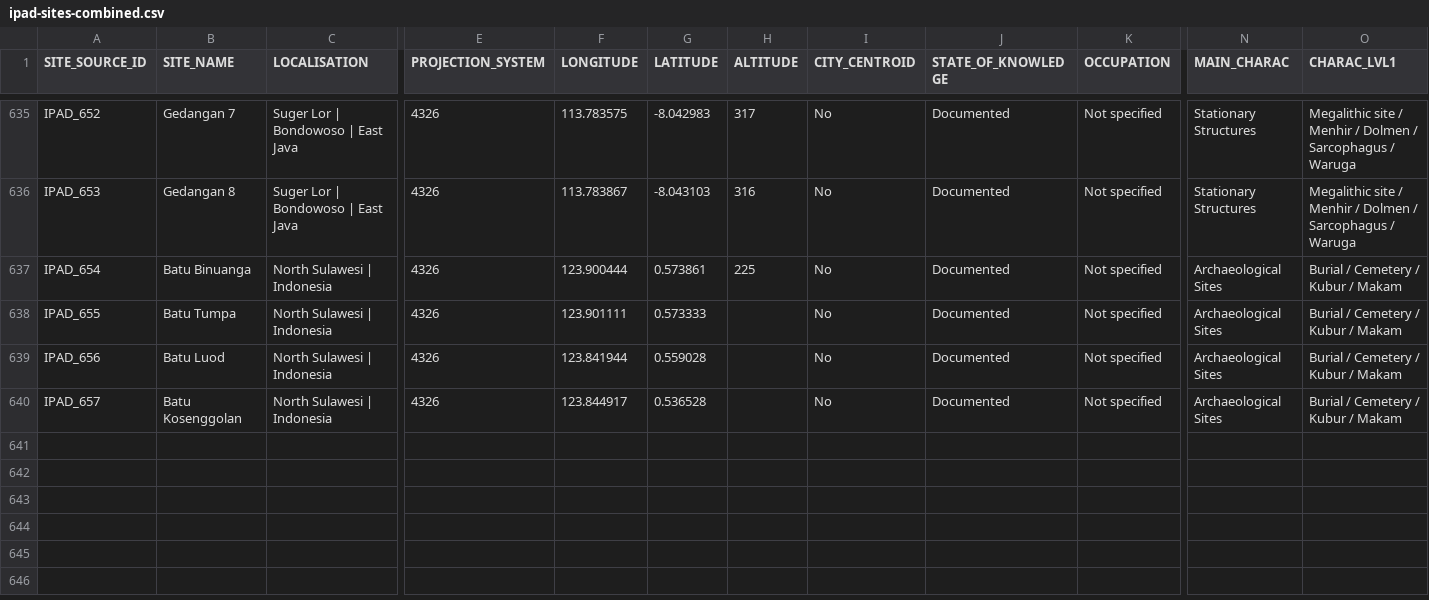
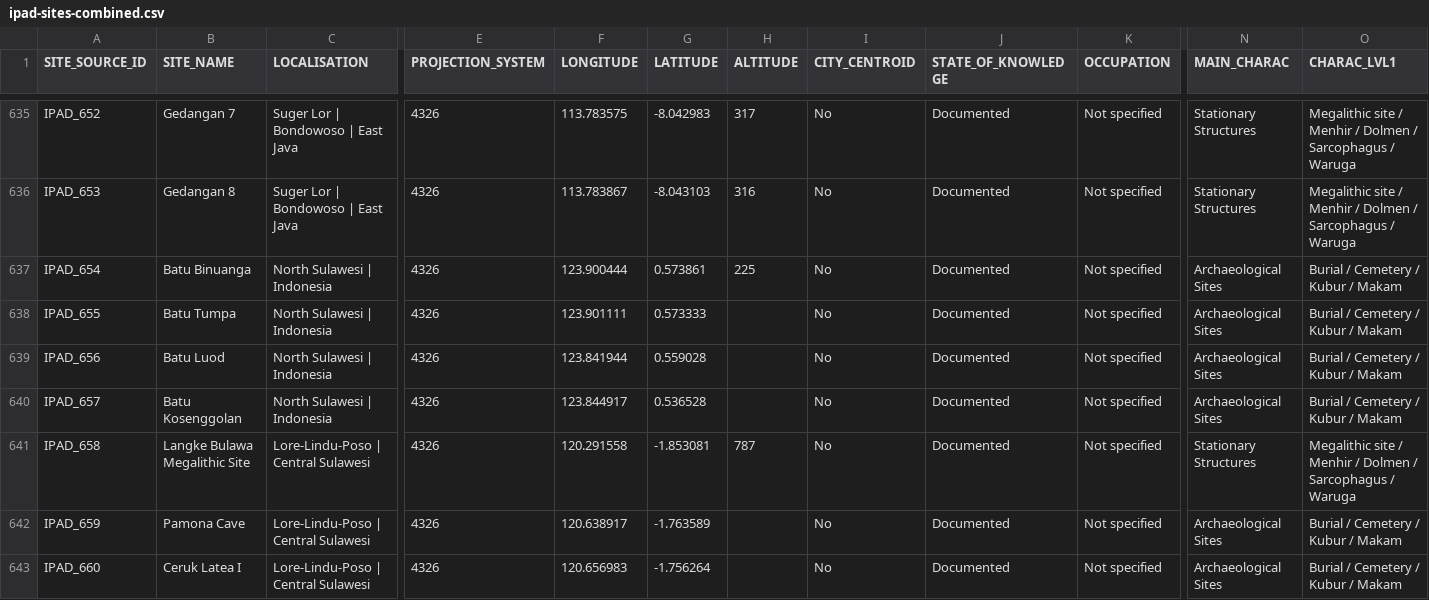
Before and after one commit to CataIvancov/IPAD_ArkeOpen, a CSV file: arke-platform/data/ipad-sites-combined.csv, drawn as a sheet; only a part is shown, gaps mark what is left out; rows hold the shown columns only; the diff names each change by its address in the sheet, - before the commit and + after, or states it on an @@ line.

Commit message:
arke-platform/data/ipad-sites-combined.csv

```diff
--- a/arke-platform/data/ipad-sites-combined.csv
+++ b/arke-platform/data/ipad-sites-combined.csv
+row 641: IPAD_658 | Langke Bulawa Megalithic Site | Lore-Lindu-Poso | Central Sulawesi | 4326 | 120.291558 | -1.853081 | 787 | No | Documented | Not specified | Stationary Structures | Megalithic site / Menhir / Dolmen / Sarcophagus / Waruga
+row 642: IPAD_659 | Pamona Cave | Lore-Lindu-Poso | Central Sulawesi | 4326 | 120.638917 | -1.763589 |  | No | Documented | Not specified | Archaeological Sites | Burial / Cemetery / Kubur / Makam
+row 643: IPAD_660 | Ceruk Latea I | Lore-Lindu-Poso | Central Sulawesi | 4326 | 120.656983 | -1.756264 |  | No | Documented | Not specified | Archaeological Sites | Burial / Cemetery / Kubur / Makam
```
